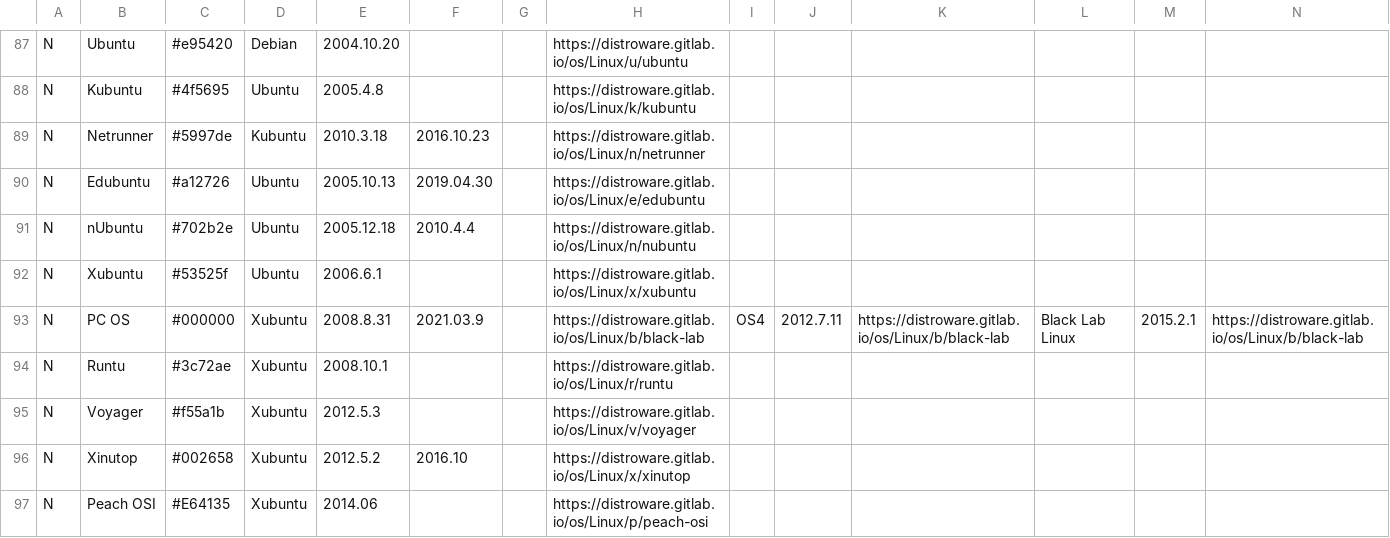
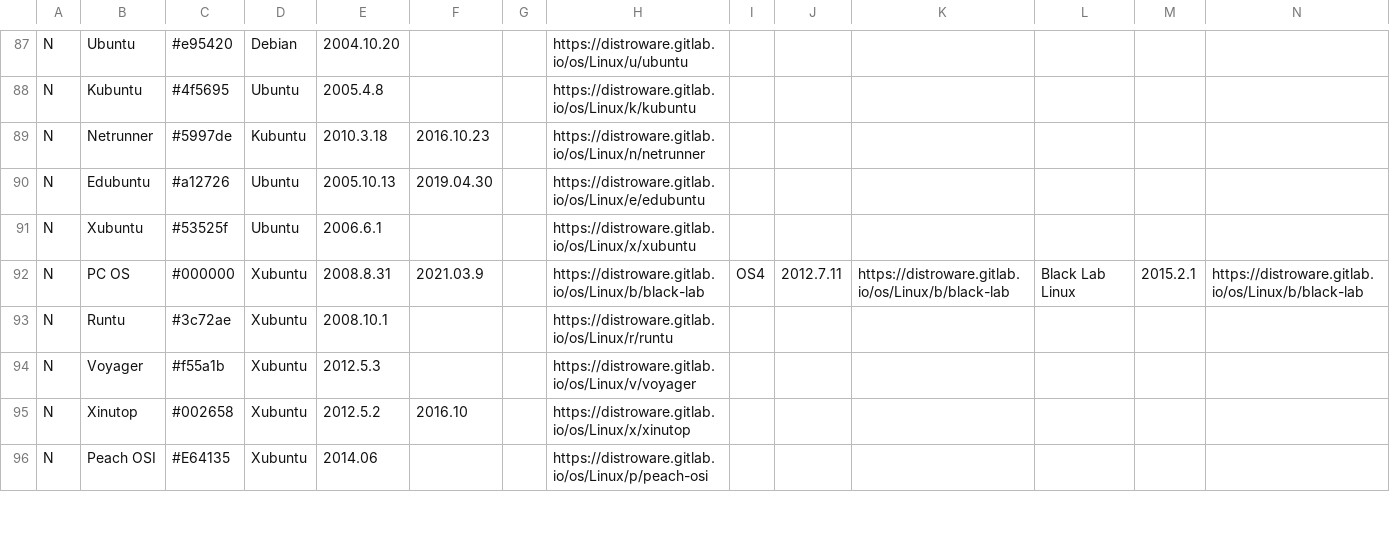
Before and after one commit to FabioLolix/Uncrufted-LinuxTimeline, a CSV file: ldt.csv, drawn as a sheet; only a part is shown, gaps mark what is left out; rows hold the shown columns only; the diff names each change by its address in the sheet, - before the commit and + after, or states it on an @@ line.

Commit message:
Delete nUbuntu (discontinued)

```diff
--- a/ldt.csv
+++ b/ldt.csv
-row 91: N | nUbuntu | #702b2e | Ubuntu | 2005.12.18 | 2010.4.4 |  | https://distroware.gitlab.io/os/Linux/n/nubuntu
```
Also changed, not shown: 1 other file.
